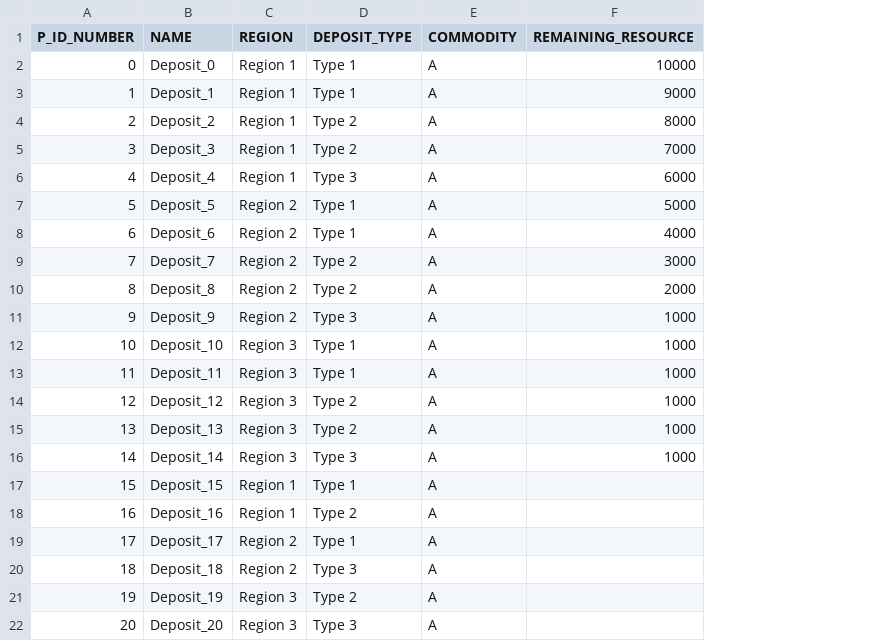
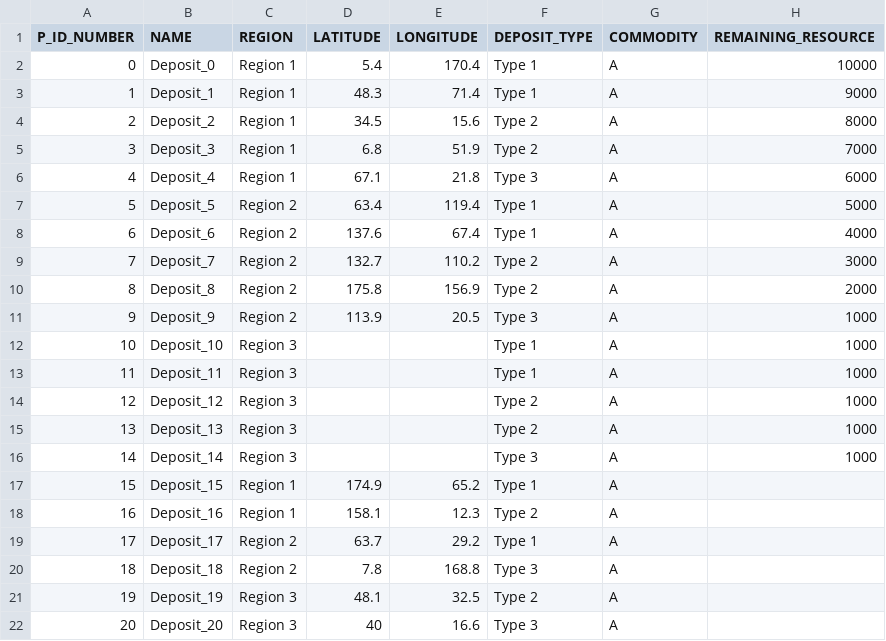
Before and after one commit to sanorthey/pemmss, a CSV file: input_files_examples/100 iterations-with GIFs/input_projects.csv, drawn as a sheet; only a part is shown; the diff names each change by its address in the sheet, - before the commit and + after, or states it on an @@ line.

Commit message:
Regionalisation Improvements - Updated input_projects.csv with LATITUDE and LONGITUDE COLUMNS
The LATITUDE and LONGITUDE columns are optional inputs.

Updated all example input files with random coordinate data.

```diff
--- a/input_files_examples/100 iterations-with GIFs/input_projects.csv
+++ b/input_files_examples/100 iterations-with GIFs/input_projects.csv
+column D (LATITUDE), rows 2-22: 5.4 | 48.3 | 34.5 | 6.8 | 67.1 | 63.4 | 137.6 | 132.7 | 175.8 | 113.9 |  |  |  |  |  | 174.9 | 158.1 | 63.7 | 7.8 | 48.1 | 40
+column E (LONGITUDE), rows 2-22: 170.4 | 71.4 | 15.6 | 51.9 | 21.8 | 119.4 | 67.4 | 110.2 | 156.9 | 20.5 |  |  |  |  |  | 65.2 | 12.3 | 29.2 | 168.8 | 32.5 | 16.6
```
Also changed, not shown: input_files_examples/1000 iterations-no GIFs/input_projects.csv, input_files_examples/1000 iterations-sensitivity-commodities-balanced/input_projects.csv, 8 other files.
